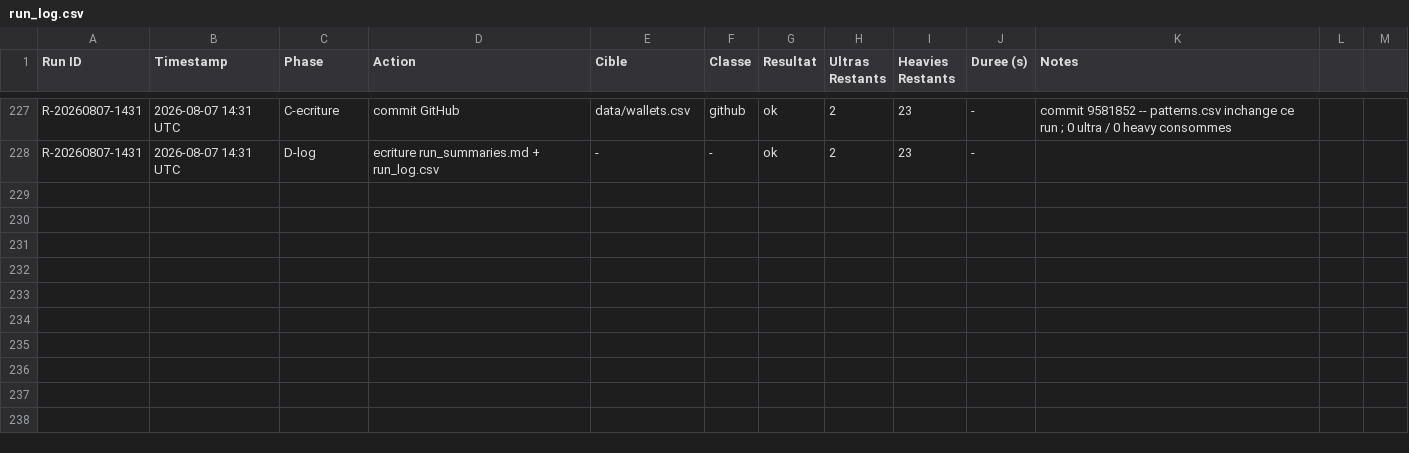
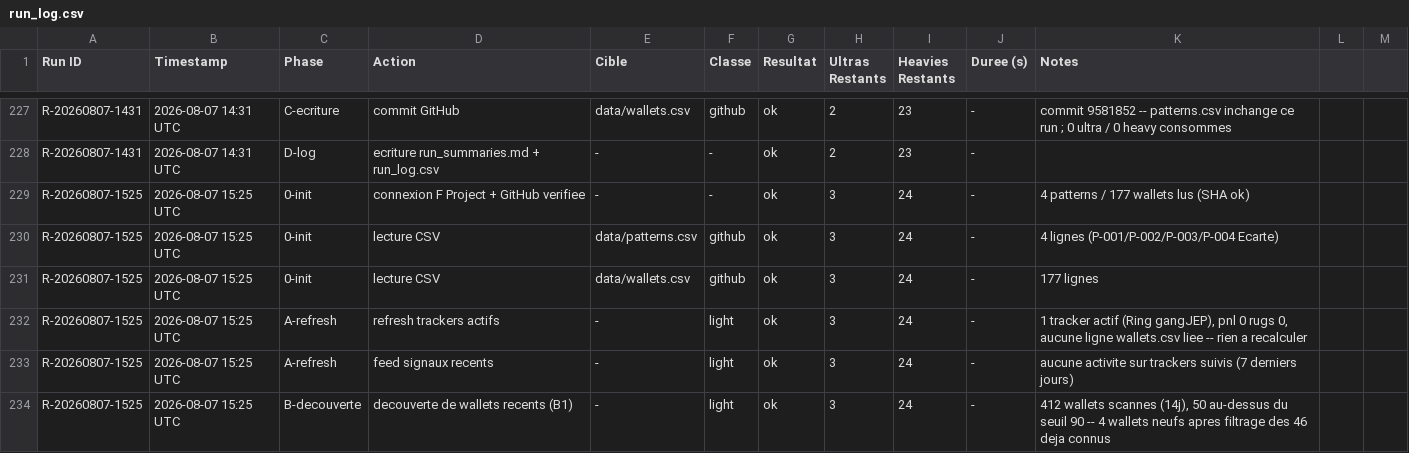
Before and after one commit to LEAYZ1222/RuggerAnalyzer, a CSV file: data/run_log.csv, drawn as a sheet; only a part is shown, gaps mark what is left out; the diff covers the shown part only; the diff names each change by its address in the sheet, - before the commit and + after, or states it on an @@ line.

Commit message:
Rugger Scanner 2026-08-07 15:25 UTC: A=0 maj B=4 evalues (0/4)

```diff
--- a/data/run_log.csv
+++ b/data/run_log.csv
+row 229: R-20260807-1525 | 2026-08-07 15:25 UTC | 0-init | connexion F Project + GitHub verifiee | - | - | ok | 3 | 24 | - | 4 patterns / 177 wallets lus (SHA ok)
+row 230: R-20260807-1525 | 2026-08-07 15:25 UTC | 0-init | lecture CSV | data/patterns.csv | github | ok | 3 | 24 | - | 4 lignes (P-001/P-002/P-003/P-004 Ecarte)
+row 231: R-20260807-1525 | 2026-08-07 15:25 UTC | 0-init | lecture CSV | data/wallets.csv | github | ok | 3 | 24 | - | 177 lignes
+row 232: R-20260807-1525 | 2026-08-07 15:25 UTC | A-refresh | refresh trackers actifs | - | light | ok | 3 | 24 | - | 1 tracker actif (Ring gangJEP), pnl 0 rugs 0, aucune ligne wallets.csv liee -- rien a recalculer
+row 233: R-20260807-1525 | 2026-08-07 15:25 UTC | A-refresh | feed signaux recents | - | light | ok | 3 | 24 | - | aucune activite sur trackers suivis (7 derniers jours)
+row 234: R-20260807-1525 | 2026-08-07 15:25 UTC | B-decouverte | decouverte de wallets recents (B1) | - | light | ok | 3 | 24 | - | 412 wallets scannes (14j), 50 au-dessus du seuil 90 -- 4 wallets neufs apres filtrage des 46 deja connus
```
Also changed, not shown: 6 added rows elsewhere in this file, data/wallets.csv, 1 other file.
